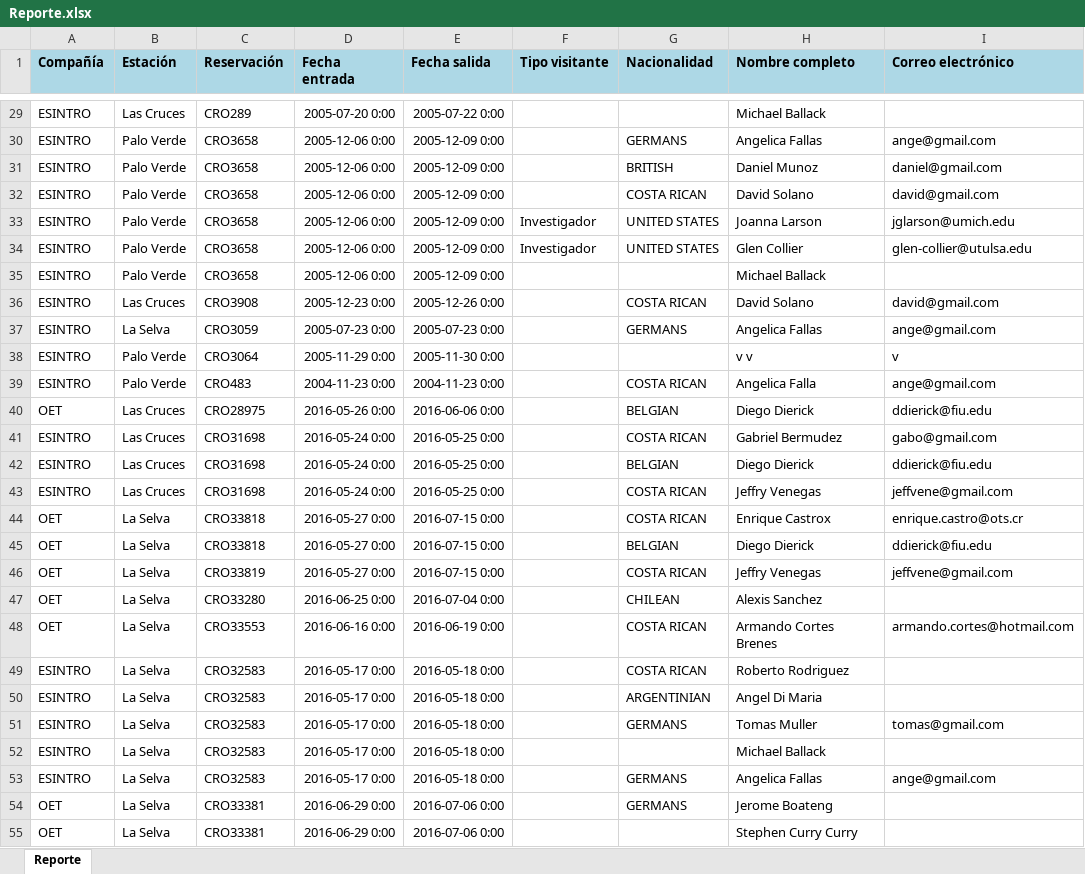
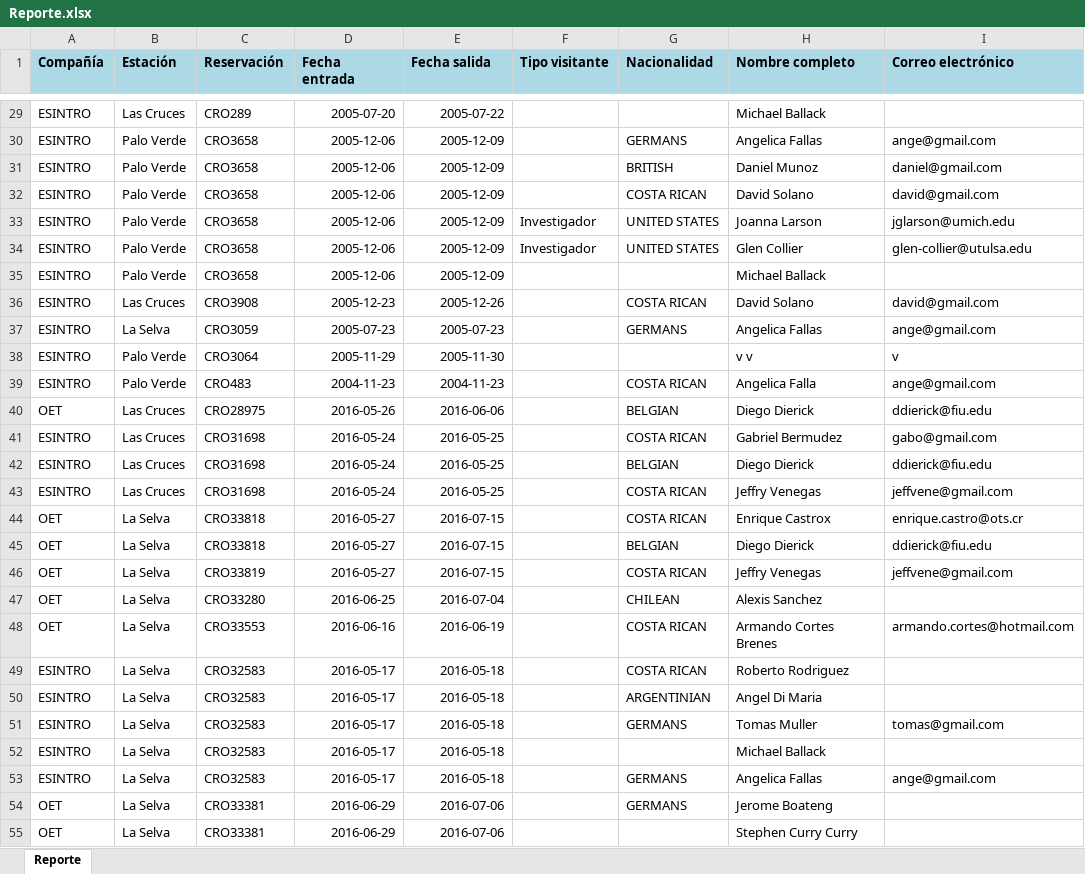
Before and after one commit to ProyInge/RegistroVisitantes2, an Excel workbook: RegistroVisitantes/RegistroVisitantes/Reporte.xlsx, sheet Reporte, drawn as a sheet; only a part is shown, gaps mark what is left out; values as stored, in another font and other column widths than the file's, no borders; the diff covers the shown part only; the diff names each change by its address in the sheet, - before the commit and + after, or states it on an @@ line.

```diff
--- a/RegistroVisitantes/RegistroVisitantes/Reporte.xlsx (sheet Reporte)
+++ b/RegistroVisitantes/RegistroVisitantes/Reporte.xlsx (sheet Reporte)
-D29 (Fecha entrada): 2005-07-20 0:00
+D29 (Fecha entrada): 2005-07-20
-E29 (Fecha salida): 2005-07-22 0:00
+E29 (Fecha salida): 2005-07-22
-D30:D35 (Fecha entrada): 2005-12-06 0:00
+D30:D35 (Fecha entrada): 2005-12-06
-E30:E35 (Fecha salida): 2005-12-09 0:00
+E30:E35 (Fecha salida): 2005-12-09
-D36 (Fecha entrada): 2005-12-23 0:00
+D36 (Fecha entrada): 2005-12-23
-E36 (Fecha salida): 2005-12-26 0:00
+E36 (Fecha salida): 2005-12-26
-D37 (Fecha entrada): 2005-07-23 0:00
+D37 (Fecha entrada): 2005-07-23
-E37 (Fecha salida): 2005-07-23 0:00
+E37 (Fecha salida): 2005-07-23
-D38 (Fecha entrada): 2005-11-29 0:00
+D38 (Fecha entrada): 2005-11-29
-E38 (Fecha salida): 2005-11-30 0:00
+E38 (Fecha salida): 2005-11-30
-D39 (Fecha entrada): 2004-11-23 0:00
+D39 (Fecha entrada): 2004-11-23
-E39 (Fecha salida): 2004-11-23 0:00
+E39 (Fecha salida): 2004-11-23
-D40 (Fecha entrada): 2016-05-26 0:00
+D40 (Fecha entrada): 2016-05-26
-E40 (Fecha salida): 2016-06-06 0:00
+E40 (Fecha salida): 2016-06-06
-D41:D43 (Fecha entrada): 2016-05-24 0:00
+D41:D43 (Fecha entrada): 2016-05-24
-E41:E43 (Fecha salida): 2016-05-25 0:00
+E41:E43 (Fecha salida): 2016-05-25
-D44:D46 (Fecha entrada): 2016-05-27 0:00
+D44:D46 (Fecha entrada): 2016-05-27
-E44:E46 (Fecha salida): 2016-07-15 0:00
+E44:E46 (Fecha salida): 2016-07-15
-D47 (Fecha entrada): 2016-06-25 0:00
+D47 (Fecha entrada): 2016-06-25
-E47 (Fecha salida): 2016-07-04 0:00
+E47 (Fecha salida): 2016-07-04
-D48 (Fecha entrada): 2016-06-16 0:00
+D48 (Fecha entrada): 2016-06-16
-E48 (Fecha salida): 2016-06-19 0:00
+E48 (Fecha salida): 2016-06-19
-D49:D53 (Fecha entrada): 2016-05-17 0:00
+D49:D53 (Fecha entrada): 2016-05-17
-E49:E53 (Fecha salida): 2016-05-18 0:00
+E49:E53 (Fecha salida): 2016-05-18
-D54:D55 (Fecha entrada): 2016-06-29 0:00
+D54:D55 (Fecha entrada): 2016-06-29
-E54:E55 (Fecha salida): 2016-07-06 0:00
+E54:E55 (Fecha salida): 2016-07-06
```
Also changed, not shown: 58 edited cells elsewhere in this sheet, 1 other file.
